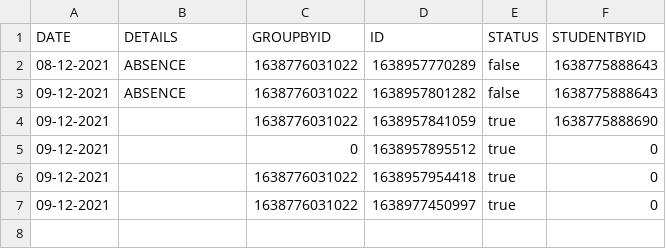
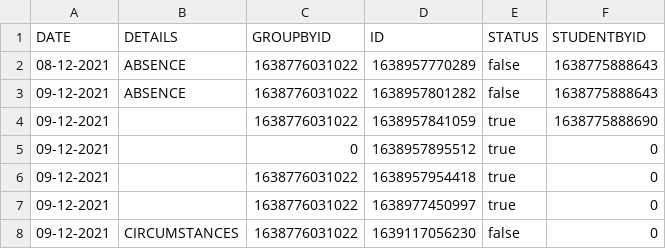
Before and after one commit to marikgirl/AttendanceService, a CSV file: src/main/resources/csv/attendance.csv, drawn as a sheet.

```diff
--- a/src/main/resources/csv/attendance.csv
+++ b/src/main/resources/csv/attendance.csv
@@ -7 +7,2 @@
 "09-12-2021","","1638776031022","1638977450997","true","0"
+"09-12-2021","CIRCUMSTANCES","1638776031022","1639117056230","false","0"
```
Also changed, not shown: 6 other files.
